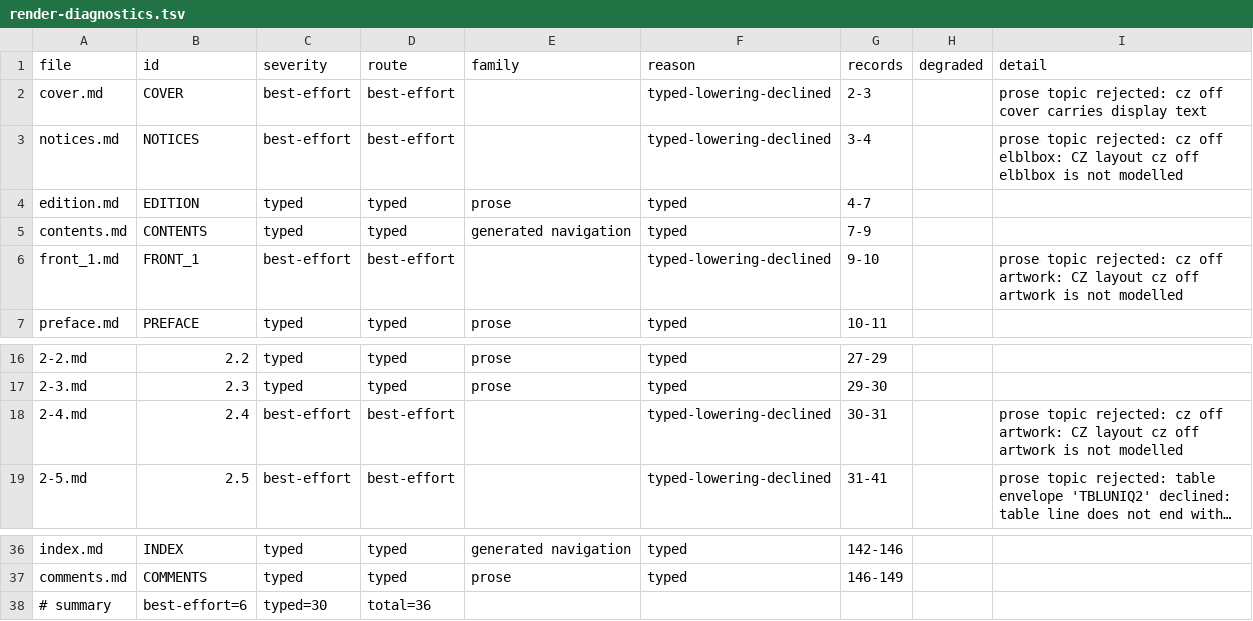
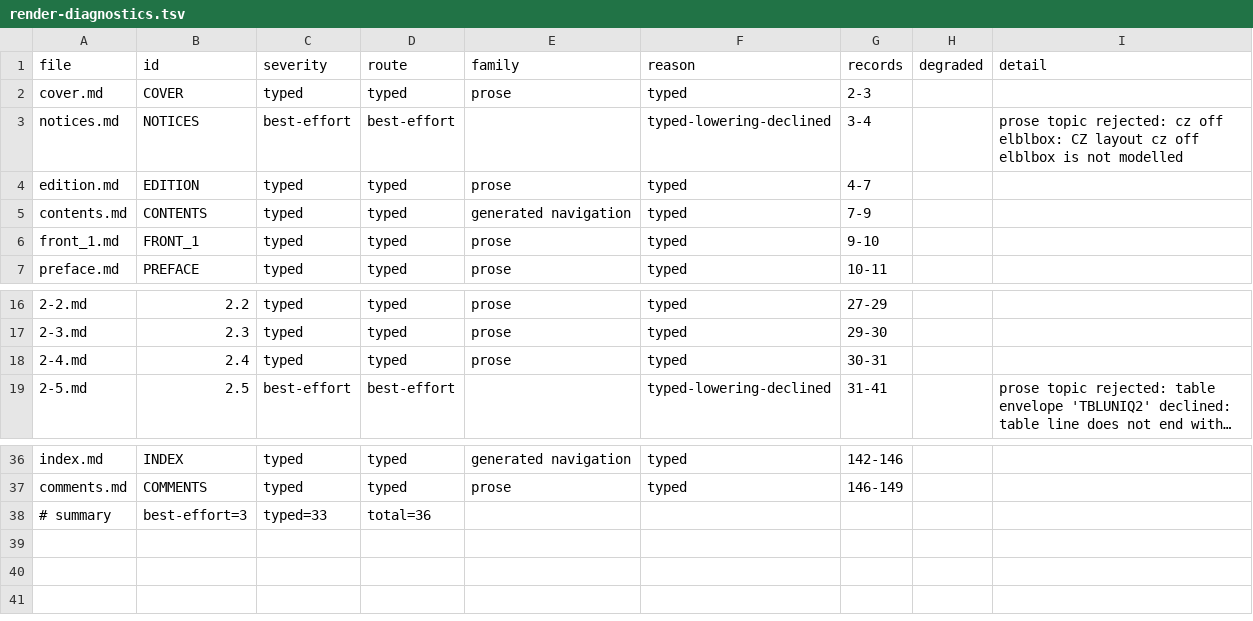
Before and after one commit to cyberdotgent/geist, a TSV file: render/gx27-3999-00/render-diagnostics.tsv, drawn as a sheet; only a part is shown, gaps mark what is left out; long unchanged cells end in …; the diff names each change by its address in the sheet, - before the commit and + after, or states it on an @@ line.

```diff
--- a/render/gx27-3999-00/render-diagnostics.tsv
+++ b/render/gx27-3999-00/render-diagnostics.tsv
-C2 (severity): best-effort
+C2 (severity): typed
-D2 (route): best-effort
+D2 (route): typed
-E2 (family): (empty)
+E2 (family): prose
-F2 (reason): typed-lowering-declined
+F2 (reason): typed
-I2 (detail): prose topic rejected: cz off cover carries display text
+I2 (detail): (empty)
-C6 (severity): best-effort
+C6 (severity): typed
-D6 (route): best-effort
+D6 (route): typed
-E6 (family): (empty)
+E6 (family): prose
-F6 (reason): typed-lowering-declined
+F6 (reason): typed
-I6 (detail): prose topic rejected: cz off artwork: CZ layout cz off artwork is not modelled
+I6 (detail): (empty)
-C18 (severity): best-effort
+C18 (severity): typed
-D18 (route): best-effort
+D18 (route): typed
-E18 (family): (empty)
+E18 (family): prose
-F18 (reason): typed-lowering-declined
+F18 (reason): typed
-I18 (detail): prose topic rejected: cz off artwork: CZ layout cz off artwork is not modelled
+I18 (detail): (empty)
-B38 (id): best-effort=6
+B38 (id): best-effort=3
-C38 (severity): typed=30
+C38 (severity): typed=33
```
Also changed, not shown: render/packet/render-diagnostics.tsv, render/sc09-2417-00/render-diagnostics.tsv, 8 other files.
